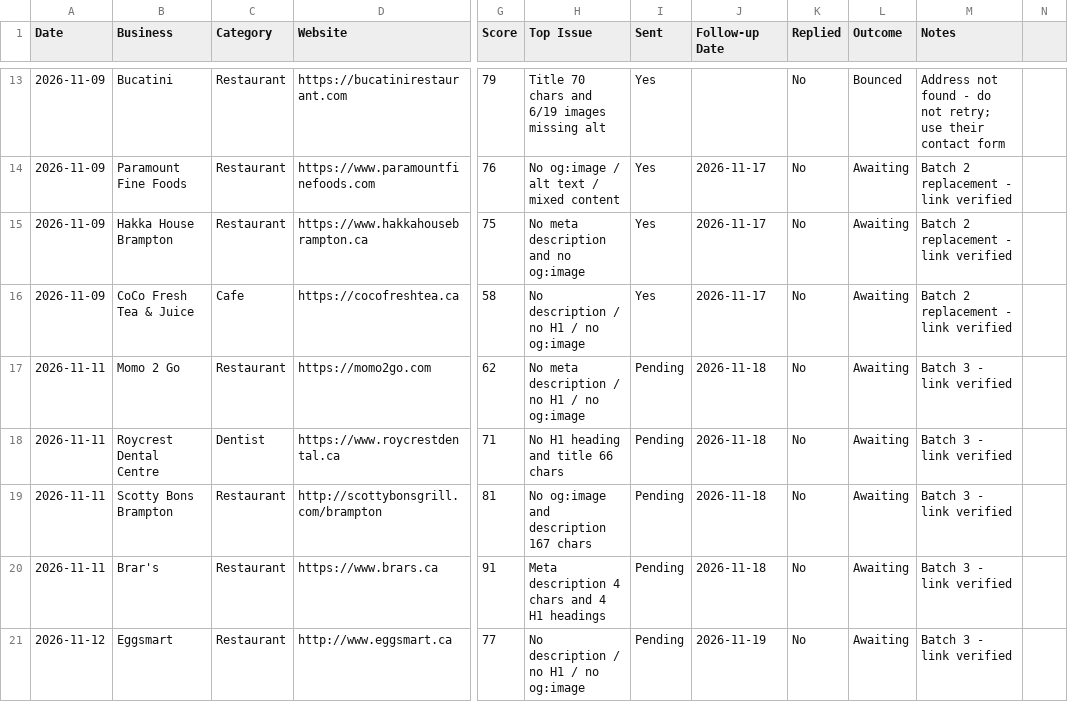
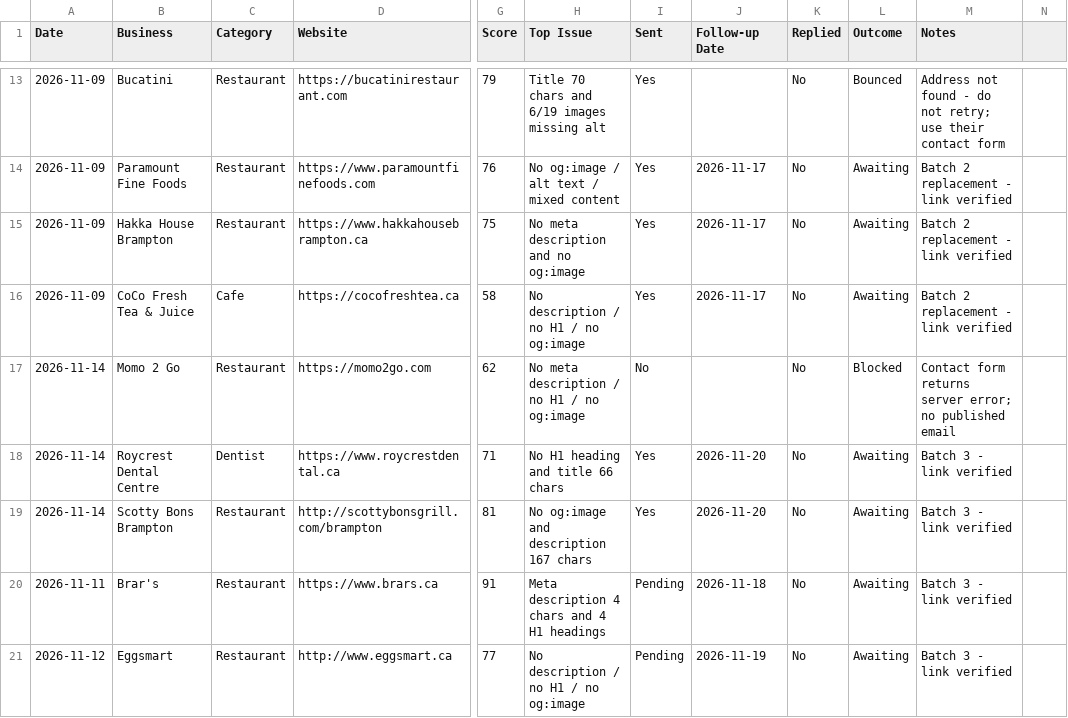
Before and after one commit to oyebanjiolanrewaju1999-droid/pagecheck, a CSV file: launch/OUTREACH-LOG.csv, drawn as a sheet; only a part is shown, gaps mark what is left out; the diff names each change by its address in the sheet, - before the commit and + after, or states it on an @@ line.

Commit message:
Log batch 3 sends; Momo form blocked

```diff
--- a/launch/OUTREACH-LOG.csv
+++ b/launch/OUTREACH-LOG.csv
-A17:A19 (Date): 2026-11-11
+A17:A19 (Date): 2026-11-14
-I17 (Sent): Pending
+I17 (Sent): No
-J17 (Follow-up Date): 2026-11-18
+J17 (Follow-up Date): (empty)
-L17 (Outcome): Awaiting
+L17 (Outcome): Blocked
-M17 (Notes): Batch 3 - link verified
+M17 (Notes): Contact form returns server error; no published email
-I18:I19 (Sent): Pending
+I18:I19 (Sent): Yes
-J18:J19 (Follow-up Date): 2026-11-18
+J18:J19 (Follow-up Date): 2026-11-20
```
